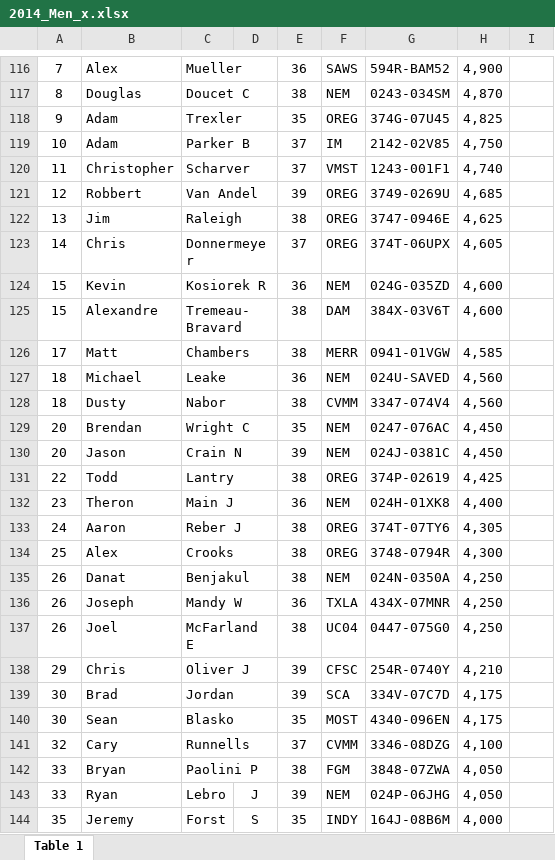
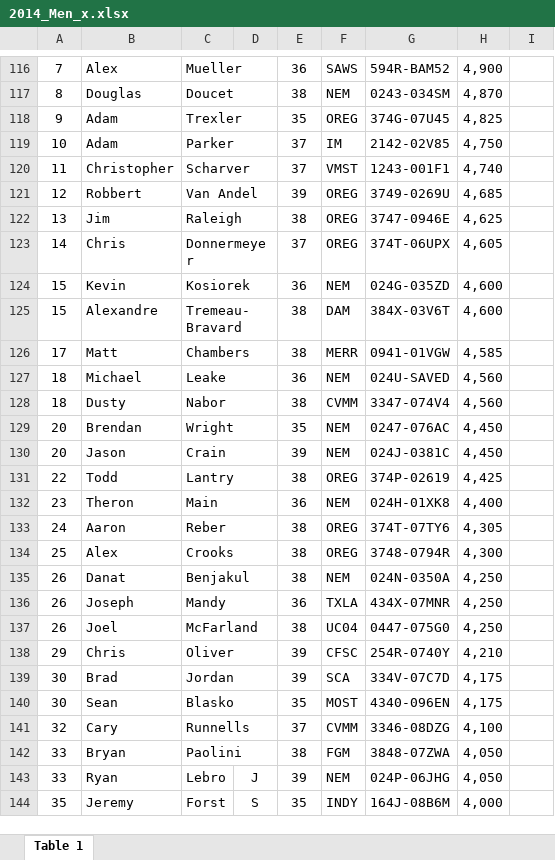
Before and after one commit to gpilgrim2670/MastersPostal, an Excel workbook: inst/extdata/2014_Men_x.xlsx, sheet Table 1, drawn as a sheet; only a part is shown, gaps mark what is left out; values as stored, in another font and other column widths than the file's, no borders; the diff covers the shown part only; the diff names each change by its address in the sheet, - before the commit and + after, or states it on an @@ line.

```diff
--- a/inst/extdata/2014_Men_x.xlsx (sheet Table 1)
+++ b/inst/extdata/2014_Men_x.xlsx (sheet Table 1)
-C117: Doucet C
+C117: Doucet
-C119: Parker B
+C119: Parker
-C124: Kosiorek R
+C124: Kosiorek
-C129: Wright C
+C129: Wright
-C130: Crain N
+C130: Crain
-C132: Main J
+C132: Main
-C133: Reber J
+C133: Reber
-C136: Mandy W
+C136: Mandy
-C137: McFarland E
+C137: McFarland
-C138: Oliver J
+C138: Oliver
-C142: Paolini P
+C142: Paolini
```
Also changed, not shown: 48 edited cells elsewhere in this sheet, inst/extdata/2014_Women_x.xlsx, 10 other files.
